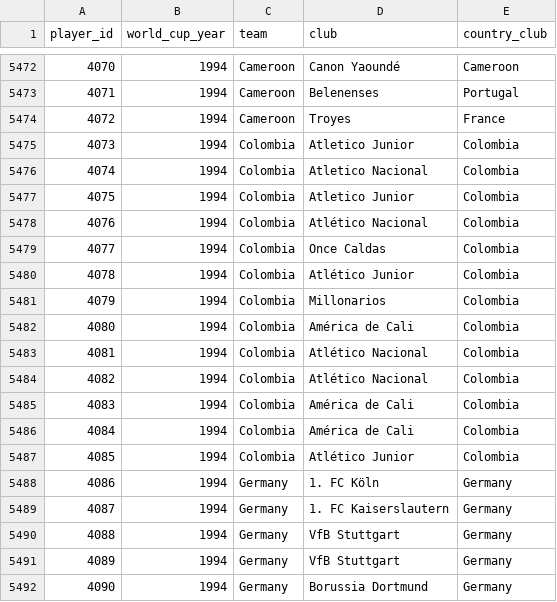
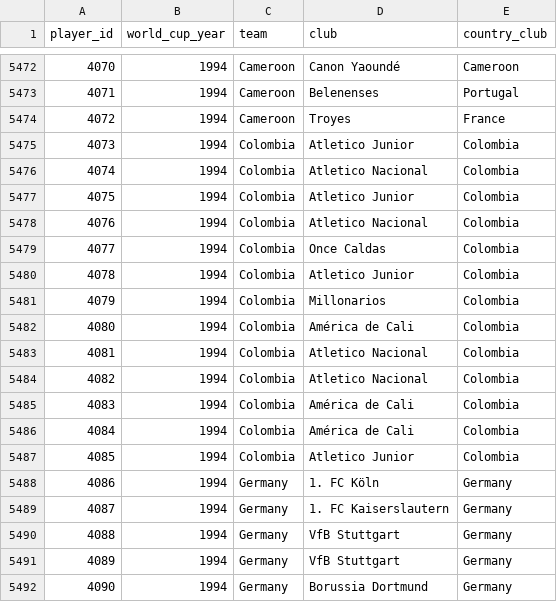
Before and after one commit to rbetis35/mundiales-futbol-datos, a CSV file: WorldCups/players/player_world_cups.csv, drawn as a sheet; only a part is shown, gaps mark what is left out.

Commit message:
Update player_world_cups.csv

```diff
--- a/WorldCups/players/player_world_cups.csv
+++ b/WorldCups/players/player_world_cups.csv
@@ -5477,12 +5477,12 @@ player_id,world_cup_year,team,club,country_club
 4075,1994,Colombia,Atletico Junior,Colombia
-4076,1994,Colombia,Atlético Nacional,Colombia
+4076,1994,Colombia,Atletico Nacional,Colombia
 4077,1994,Colombia,Once Caldas,Colombia
-4078,1994,Colombia,Atlético Junior,Colombia
+4078,1994,Colombia,Atletico Junior,Colombia
 4079,1994,Colombia,Millonarios,Colombia
 4080,1994,Colombia,América de Cali,Colombia
-4081,1994,Colombia,Atlético Nacional,Colombia
-4082,1994,Colombia,Atlético Nacional,Colombia
+4081,1994,Colombia,Atletico Nacional,Colombia
+4082,1994,Colombia,Atletico Nacional,Colombia
 4083,1994,Colombia,América de Cali,Colombia
 4084,1994,Colombia,América de Cali,Colombia
-4085,1994,Colombia,Atlético Junior,Colombia
+4085,1994,Colombia,Atletico Junior,Colombia
 4086,1994,Germany,1. FC Köln,Germany
```
